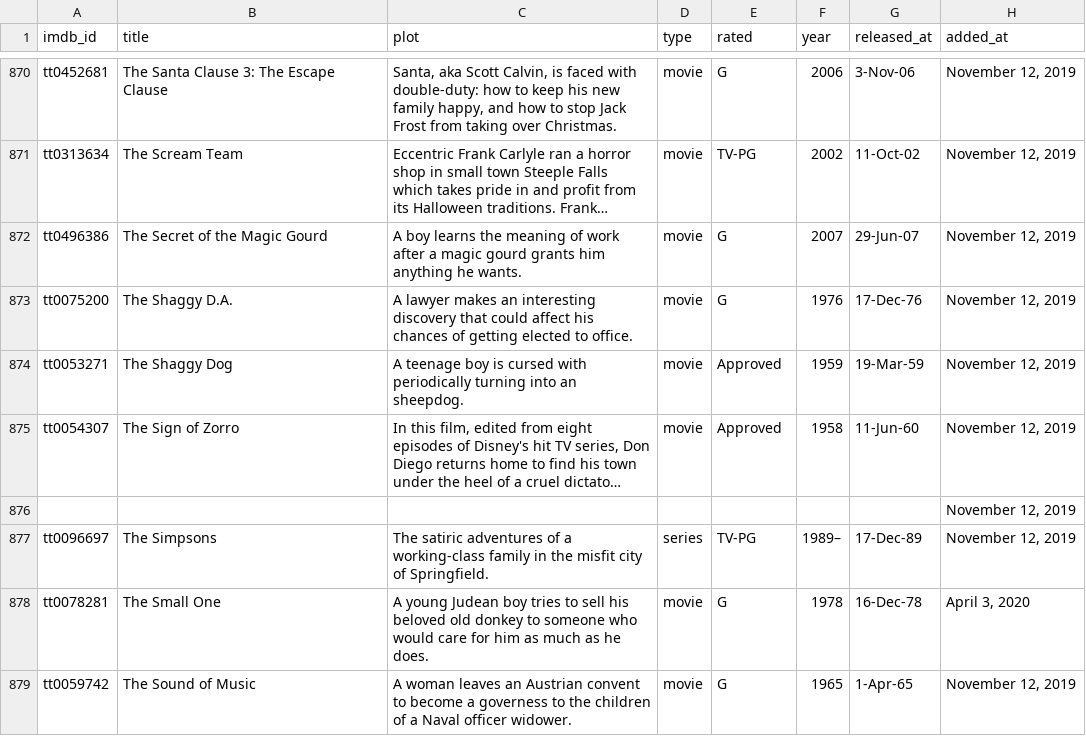
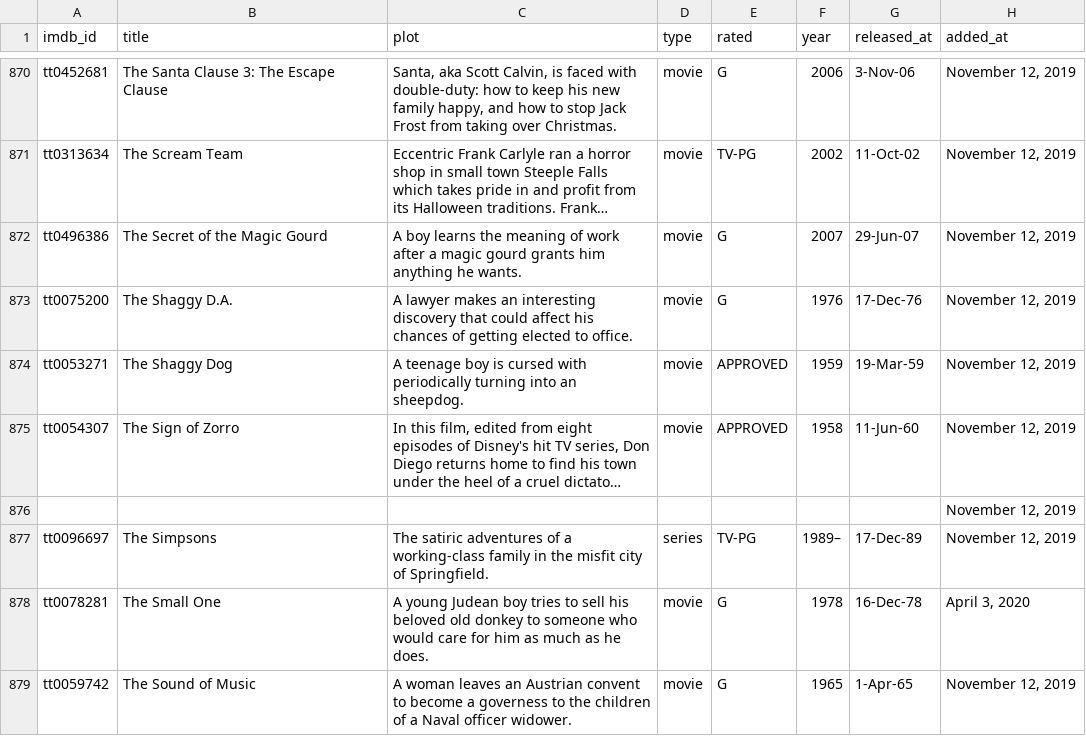
Before and after one commit to nithiyasuresh/Disney_project, a CSV file: data/disney_plus_shows.csv, drawn as a sheet; only a part is shown, gaps mark what is left out; long unchanged cells end in …; the diff covers the shown part only; the diff names each change by its address in the sheet, - before the commit and + after, or states it on an @@ line.

```diff
--- a/data/disney_plus_shows.csv
+++ b/data/disney_plus_shows.csv
-E874:E875 (rated): Approved
+E874:E875 (rated): APPROVED
```
Also changed, not shown: 68 edited cells elsewhere in this file, 6 other files.
